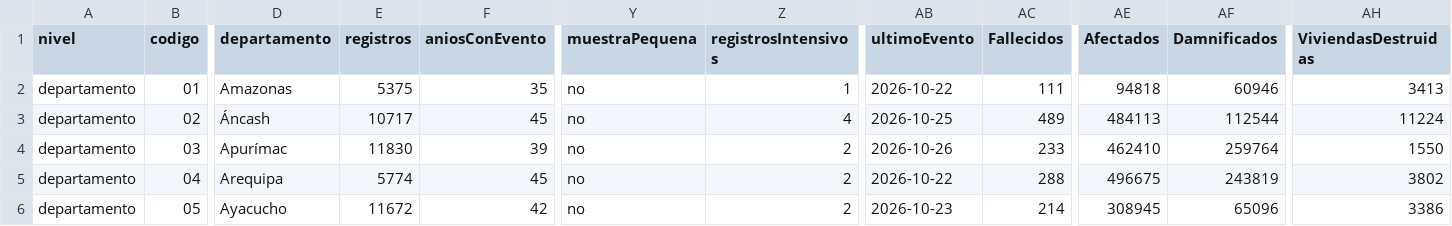
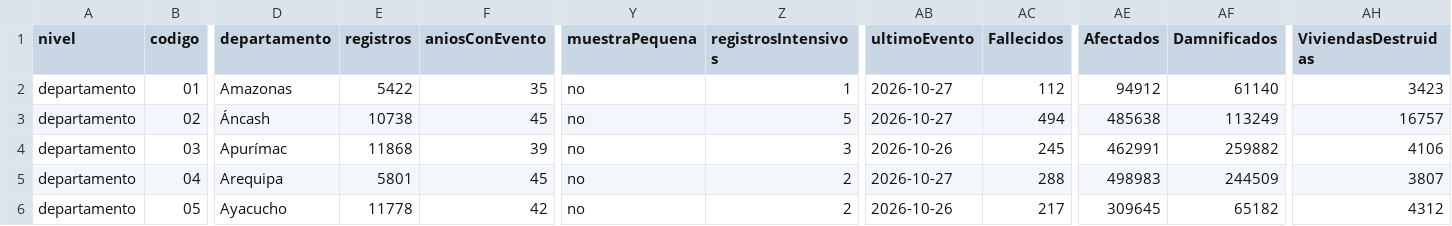
Before and after one commit to PillB/observatorio-enso-peru, a CSV file: data/historico/indicadores-departamento.csv, drawn as a sheet; only a part is shown, gaps mark what is left out; the diff covers the shown part only; the diff names each change by its address in the sheet, - before the commit and + after, or states it on an @@ line.

```diff
--- a/data/historico/indicadores-departamento.csv
+++ b/data/historico/indicadores-departamento.csv
-E2 (registros): 5375
+E2 (registros): 5422
-AB2 (ultimoEvento): 2026-10-22
+AB2 (ultimoEvento): 2026-10-27
-AC2 (Fallecidos): 111
+AC2 (Fallecidos): 112
-AE2 (Afectados): 94818
+AE2 (Afectados): 94912
-AF2 (Damnificados): 60946
+AF2 (Damnificados): 61140
-AH2 (ViviendasDestruidas): 3413
+AH2 (ViviendasDestruidas): 3423
-E3 (registros): 10717
+E3 (registros): 10738
-Z3 (registrosIntensivos): 4
+Z3 (registrosIntensivos): 5
-AB3 (ultimoEvento): 2026-10-25
+AB3 (ultimoEvento): 2026-10-27
-AC3 (Fallecidos): 489
+AC3 (Fallecidos): 494
-AE3 (Afectados): 484113
+AE3 (Afectados): 485638
-AF3 (Damnificados): 112544
+AF3 (Damnificados): 113249
-AH3 (ViviendasDestruidas): 11224
+AH3 (ViviendasDestruidas): 16757
-E4 (registros): 11830
+E4 (registros): 11868
-Z4 (registrosIntensivos): 2
+Z4 (registrosIntensivos): 3
-AC4 (Fallecidos): 233
+AC4 (Fallecidos): 245
-AE4 (Afectados): 462410
+AE4 (Afectados): 462991
-AF4 (Damnificados): 259764
+AF4 (Damnificados): 259882
-AH4 (ViviendasDestruidas): 1550
+AH4 (ViviendasDestruidas): 4106
-E5 (registros): 5774
+E5 (registros): 5801
-AB5 (ultimoEvento): 2026-10-22
+AB5 (ultimoEvento): 2026-10-27
-AE5 (Afectados): 496675
+AE5 (Afectados): 498983
-AF5 (Damnificados): 243819
+AF5 (Damnificados): 244509
-AH5 (ViviendasDestruidas): 3802
+AH5 (ViviendasDestruidas): 3807
-E6 (registros): 11672
+E6 (registros): 11778
-AB6 (ultimoEvento): 2026-10-23
+AB6 (ultimoEvento): 2026-10-26
-AC6 (Fallecidos): 214
+AC6 (Fallecidos): 217
-AE6 (Afectados): 308945
+AE6 (Afectados): 309645
-AF6 (Damnificados): 65096
+AF6 (Damnificados): 65182
-AH6 (ViviendasDestruidas): 3386
+AH6 (ViviendasDestruidas): 4312
```
Also changed, not shown: 103 edited cells elsewhere in this file, data/historico/indicadores-region.csv, 41 other files.
